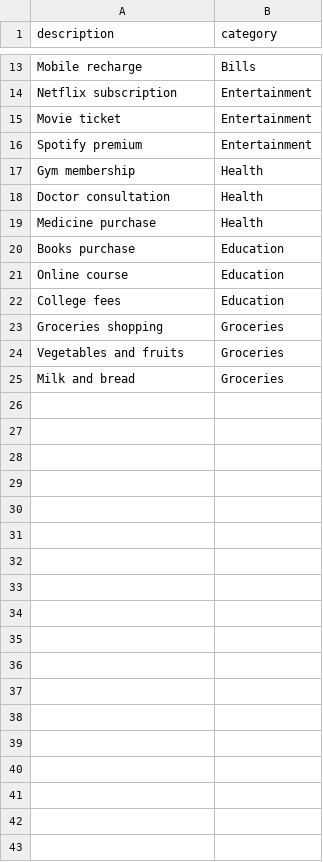
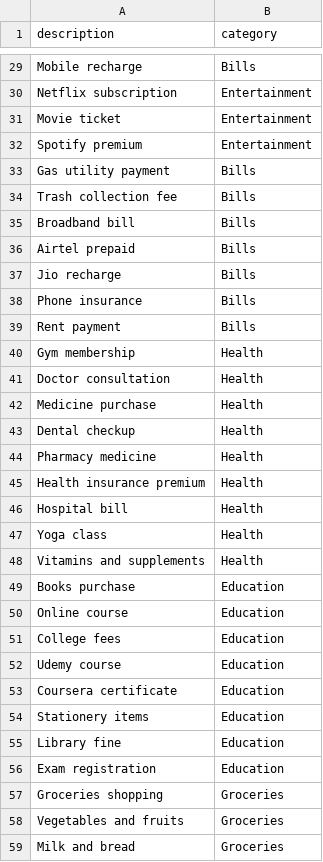
Before and after one commit to Judith-AB/AI-Driven-Personal-Finance-Platform, a CSV file: backend/ml/expense_data.csv, drawn as a sheet; only a part is shown, gaps mark what is left out; the diff covers the shown part only; the diff names each change by its address in the sheet, - before the commit and + after, or states it on an @@ line.

```diff
--- a/backend/ml/expense_data.csv
+++ b/backend/ml/expense_data.csv
+row 33: Gas utility payment | Bills
+row 34: Trash collection fee | Bills
+row 35: Broadband bill | Bills
+row 36: Airtel prepaid | Bills
+row 37: Jio recharge | Bills
+row 38: Phone insurance | Bills
+row 39: Rent payment | Bills
+row 43: Dental checkup | Health
+row 44: Pharmacy medicine | Health
+row 45: Health insurance premium | Health
+row 46: Hospital bill | Health
+row 47: Yoga class | Health
+row 48: Vitamins and supplements | Health
+row 52: Udemy course | Education
+row 53: Coursera certificate | Education
+row 54: Stationery items | Education
+row 55: Library fine | Education
+row 56: Exam registration | Education
```
Also changed, not shown: 60 added rows elsewhere in this file, 12 other files.
